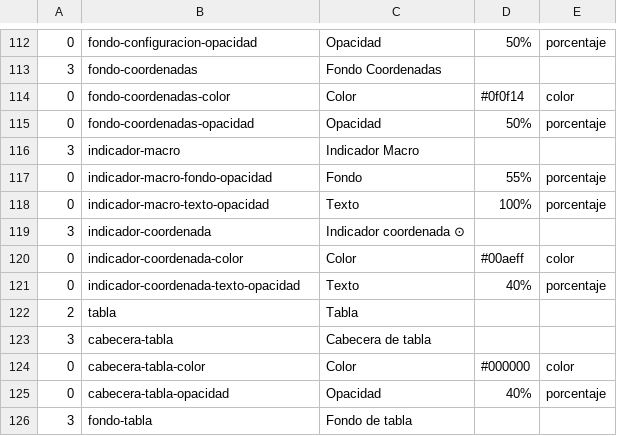
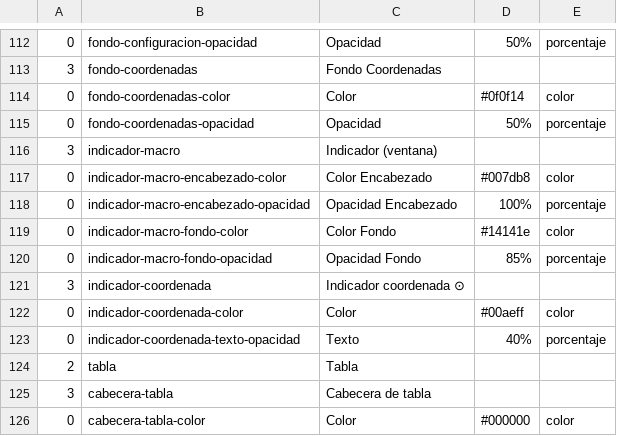
Before and after one commit to Satanimus/Omega-Ctrl, a TSV file: src-tauri/src/apariencia.tsv, drawn as a sheet; only a part is shown, gaps mark what is left out; the shorter side is filled out with more unchanged rows; the diff names each change by its address in the sheet, - before the commit and + after, or states it on an @@ line.

```diff
--- a/src-tauri/src/apariencia.tsv
+++ b/src-tauri/src/apariencia.tsv
-C116: Indicador Macro
+C116: Indicador (ventana)
-B117: indicador-macro-fondo-opacidad
+B117: indicador-macro-encabezado-color
-C117: Fondo
+C117: Color Encabezado
-D117: 55%
+D117: #007db8
-E117: porcentaje
+E117: color
-B118: indicador-macro-texto-opacidad
+B118: indicador-macro-encabezado-opacidad
-C118: Texto
+C118: Opacidad Encabezado
+row 119: 0 | indicador-macro-fondo-color | Color Fondo | #14141e | color
+row 120: 0 | indicador-macro-fondo-opacidad | Opacidad Fondo | 85% | porcentaje
```
Also changed, not shown: 3 other files.
